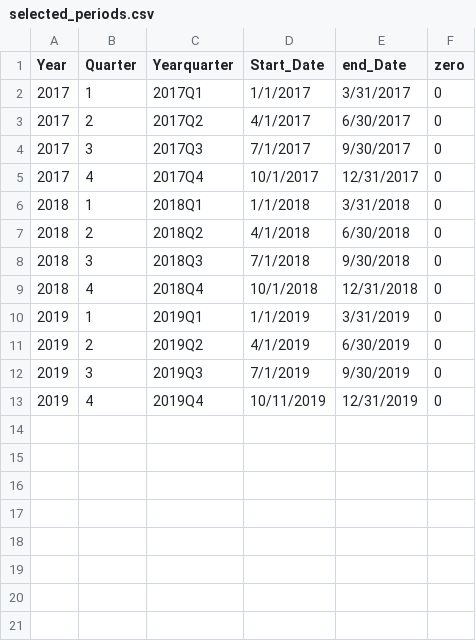
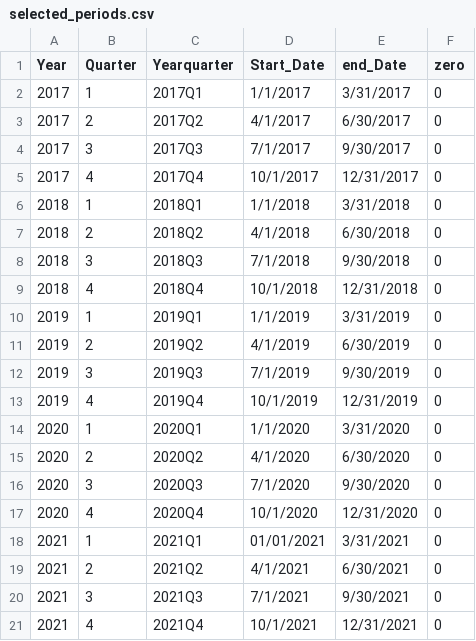
Before and after one commit to PIH/imb-etl, a CSV file: jobs/pentaho/rwanda/config/selected_periods.csv (was jobs/pentaho/rwanda/anonymize/selected_periods.csv), drawn as a sheet.

Commit message:
Fix various invalid paths to refer to those relative to PIH_PENTAHO_HOME

```diff
--- a/jobs/pentaho/rwanda/anonymize/selected_periods.csv
+++ b/jobs/pentaho/rwanda/config/selected_periods.csv
@@ -12,2 +12,10 @@ Year,Quarter,Yearquarter,Start_Date,end_Date,zero
 2019,3,2019Q3,7/1/2019,9/30/2019,0
-2019,4,2019Q4,10/11/2019,12/31/2019,0
+2019,4,2019Q4,10/1/2019,12/31/2019,0
+2020,1,2020Q1,1/1/2020,3/31/2020,0
+2020,2,2020Q2,4/1/2020,6/30/2020,0
+2020,3,2020Q3,7/1/2020,9/30/2020,0
+2020,4,2020Q4,10/1/2020,12/31/2020,0
+2021,1,2021Q1,01/01/2021,3/31/2021,0
+2021,2,2021Q2,4/1/2021,6/30/2021,0
+2021,3,2021Q3,7/1/2021,9/30/2021,0
+2021,4,2021Q4,10/1/2021,12/31/2021,0
```
Also changed, not shown: 26 other files.
